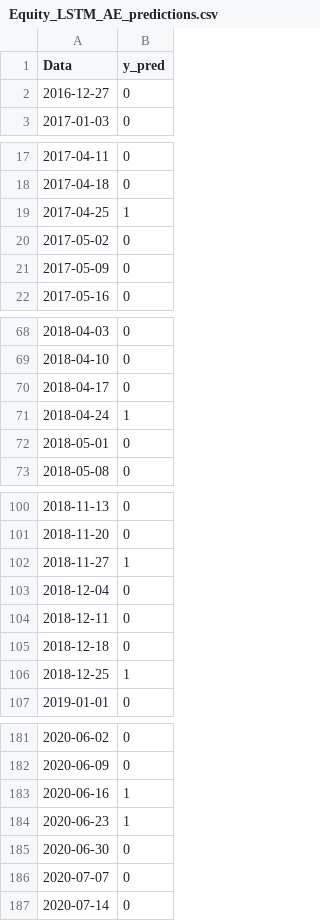
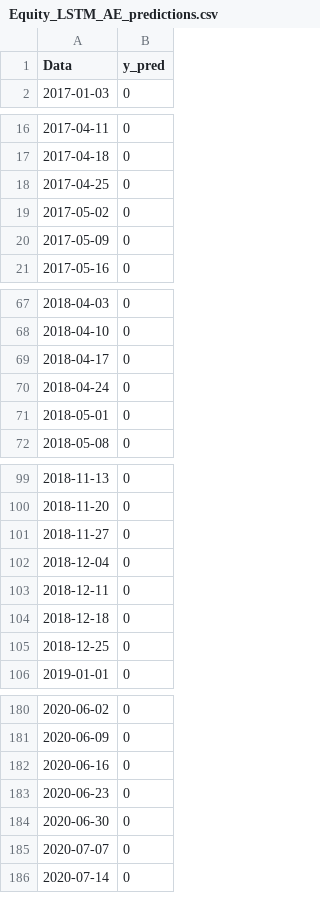
Before and after one commit to andreatrdt/Projects, a CSV file: Big_Levy_Investments/AnomalyDetection/CSVCalibbratedResults/Equity_LSTM_AE_predictions.csv, drawn as a sheet; only a part is shown, gaps mark what is left out; the diff covers the shown part only.

```diff
--- a/Big_Levy_Investments/AnomalyDetection/CSVCalibbratedResults/Equity_LSTM_AE_predictions.csv
+++ b/Big_Levy_Investments/AnomalyDetection/CSVCalibbratedResults/Equity_LSTM_AE_predictions.csv
@@ -1,3 +1,2 @@
 Data,y_pred
-2016-12-27,0
 2017-01-03,0
@@ -18,3 +17,3 @@ Data,y_pred
 2017-04-18,0
-2017-04-25,1
+2017-04-25,0
 2017-05-02,0
@@ -70,3 +69,3 @@ Data,y_pred
 2018-04-17,0
-2018-04-24,1
+2018-04-24,0
 2018-05-01,0
@@ -101,3 +100,3 @@ Data,y_pred
 2018-11-20,0
-2018-11-27,1
+2018-11-27,0
 2018-12-04,0
@@ -105,3 +104,3 @@ Data,y_pred
 2018-12-18,0
-2018-12-25,1
+2018-12-25,0
 2019-01-01,0
@@ -182,4 +181,4 @@ Data,y_pred
 2020-06-09,0
-2020-06-16,1
-2020-06-23,1
+2020-06-16,0
+2020-06-23,0
 2020-06-30,0
```
Also changed, not shown: 5 edited cells elsewhere in this file, Big_Levy_Investments/AnomalyDetection/CSVCalibbratedResults/Equity_LSTM_Cls_T_predictions.csv, Big_Levy_Investments/AnomalyDetection/CSVCalibbratedResults/Equity_LSTM_Cls_predictions.csv, 35 other files.
